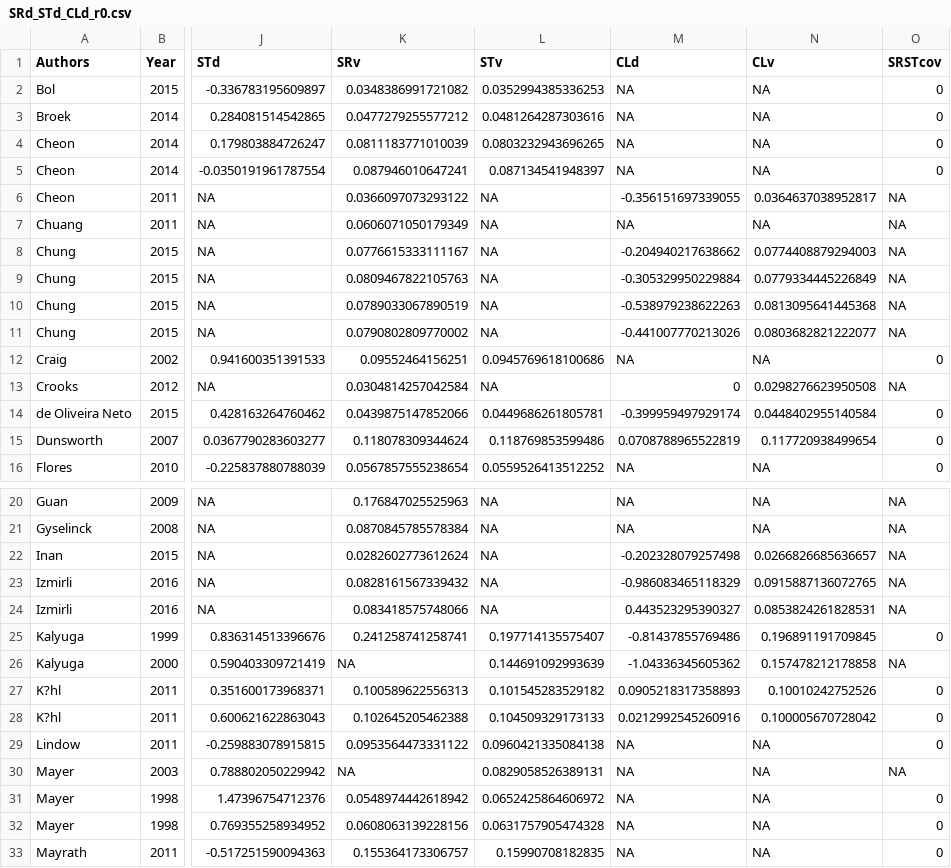
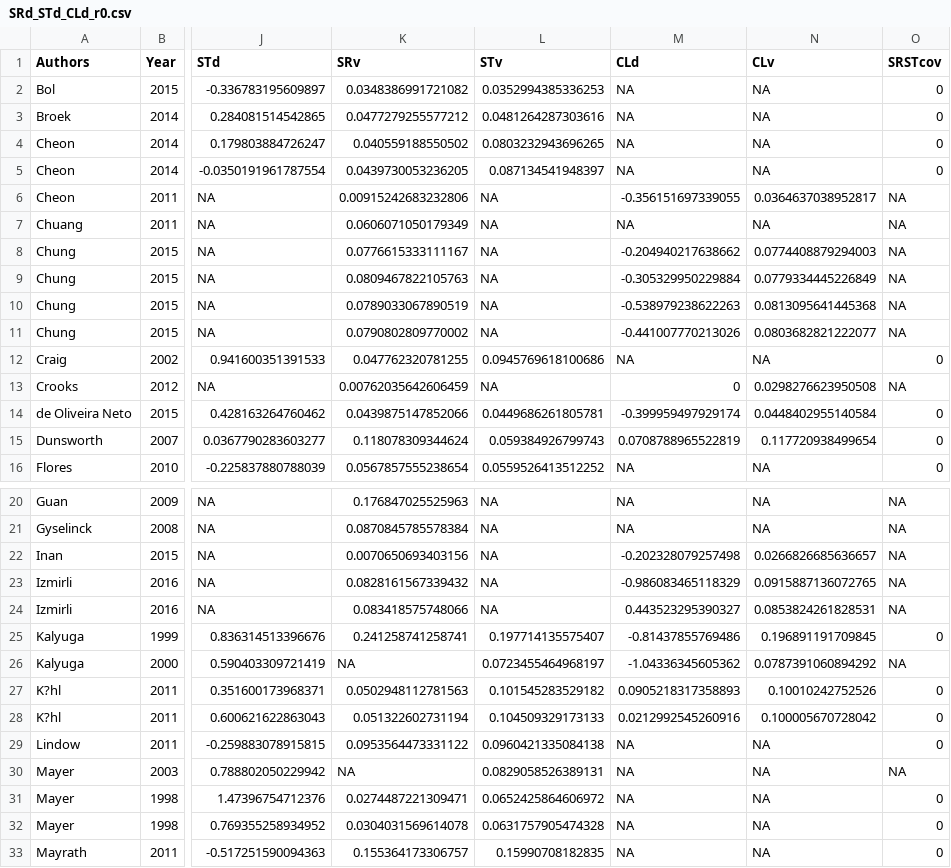
Before and after one commit to yehaisong/R_meta2017, a CSV file: SRd_STd_CLd_r0.csv, drawn as a sheet; only a part is shown, gaps mark what is left out; the diff covers the shown part only; the diff names each change by its address in the sheet, - before the commit and + after, or states it on an @@ line.

```diff
--- a/SRd_STd_CLd_r0.csv
+++ b/SRd_STd_CLd_r0.csv
-K4 (SRv): 0.0811183771010039
+K4 (SRv): 0.040559188550502
-K5 (SRv): 0.087946010647241
+K5 (SRv): 0.0439730053236205
-K6 (SRv): 0.0366097073293122
+K6 (SRv): 0.00915242683232806
-K12 (SRv): 0.09552464156251
+K12 (SRv): 0.047762320781255
-K13 (SRv): 0.0304814257042584
+K13 (SRv): 0.00762035642606459
-L15 (STv): 0.118769853599486
+L15 (STv): 0.059384926799743
-K22 (SRv): 0.0282602773612624
+K22 (SRv): 0.0070650693403156
-L26 (STv): 0.144691092993639
+L26 (STv): 0.0723455464968197
-N26 (CLv): 0.157478212178858
+N26 (CLv): 0.0787391060894292
-K27 (SRv): 0.100589622556313
+K27 (SRv): 0.0502948112781563
-K28 (SRv): 0.102645205462388
+K28 (SRv): 0.051322602731194
-K31 (SRv): 0.0548974442618942
+K31 (SRv): 0.0274487221309471
-K32 (SRv): 0.0608063139228156
+K32 (SRv): 0.0304031569614078
```
Also changed, not shown: 22 edited cells elsewhere in this file, 3 other files.
